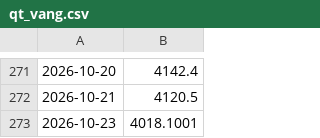
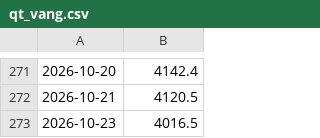
Before and after one commit to hoanglong1701/usda-auto, a CSV file: data/gia_vn/qt_vang.csv, drawn as a sheet; only a part is shown, gaps mark what is left out.

Commit message:
data: 2026-10-23T14:11:16Z

```diff
--- a/data/gia_vn/qt_vang.csv
+++ b/data/gia_vn/qt_vang.csv
@@ -272,2 +272,2 @@
 2026-10-21,4120.5
-2026-10-23,4018.1001
+2026-10-23,4016.5
```
Also changed, not shown: data/gia_vn/pq_bac.csv, data/gia_vn/qt_bac.csv, 2 other files.
